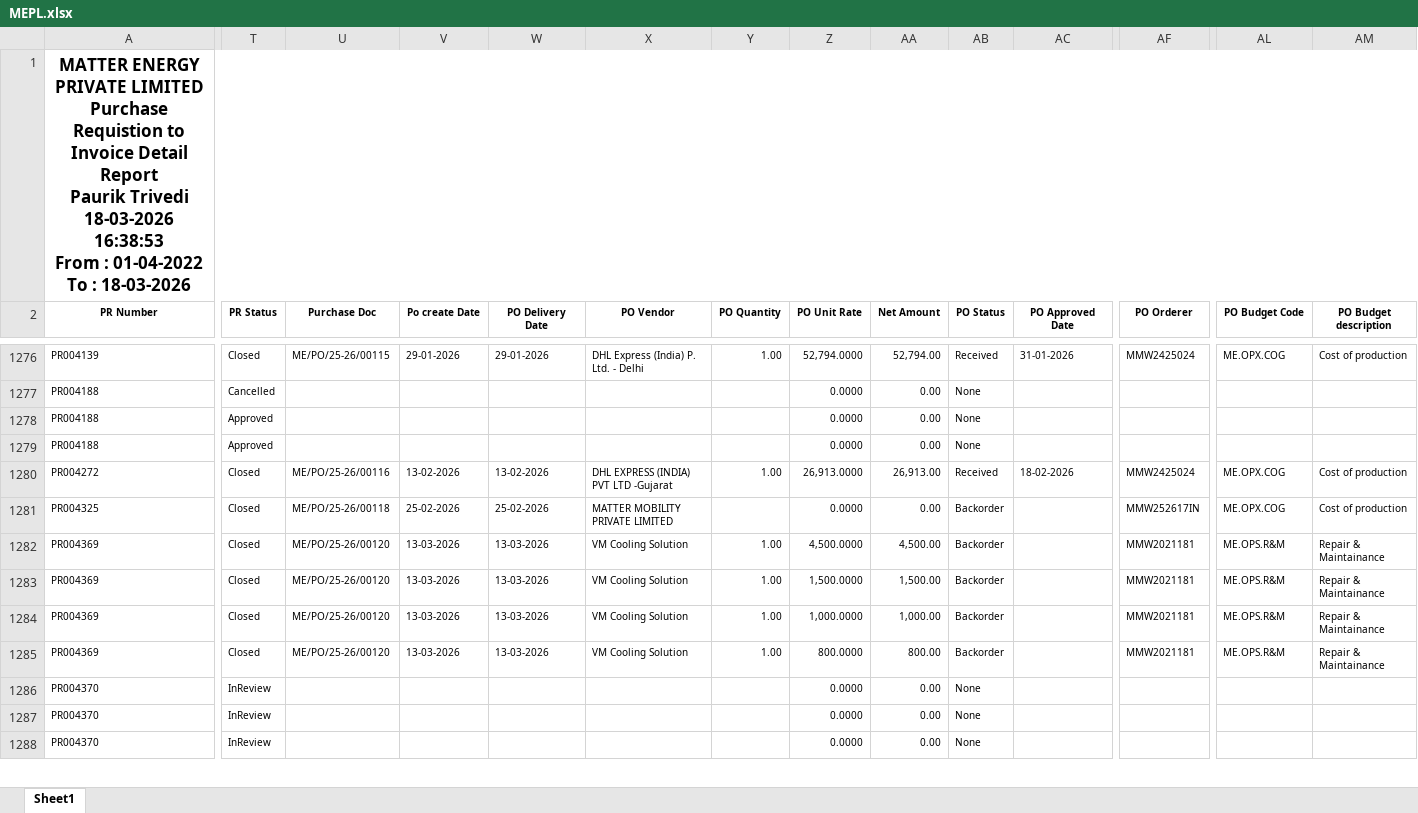
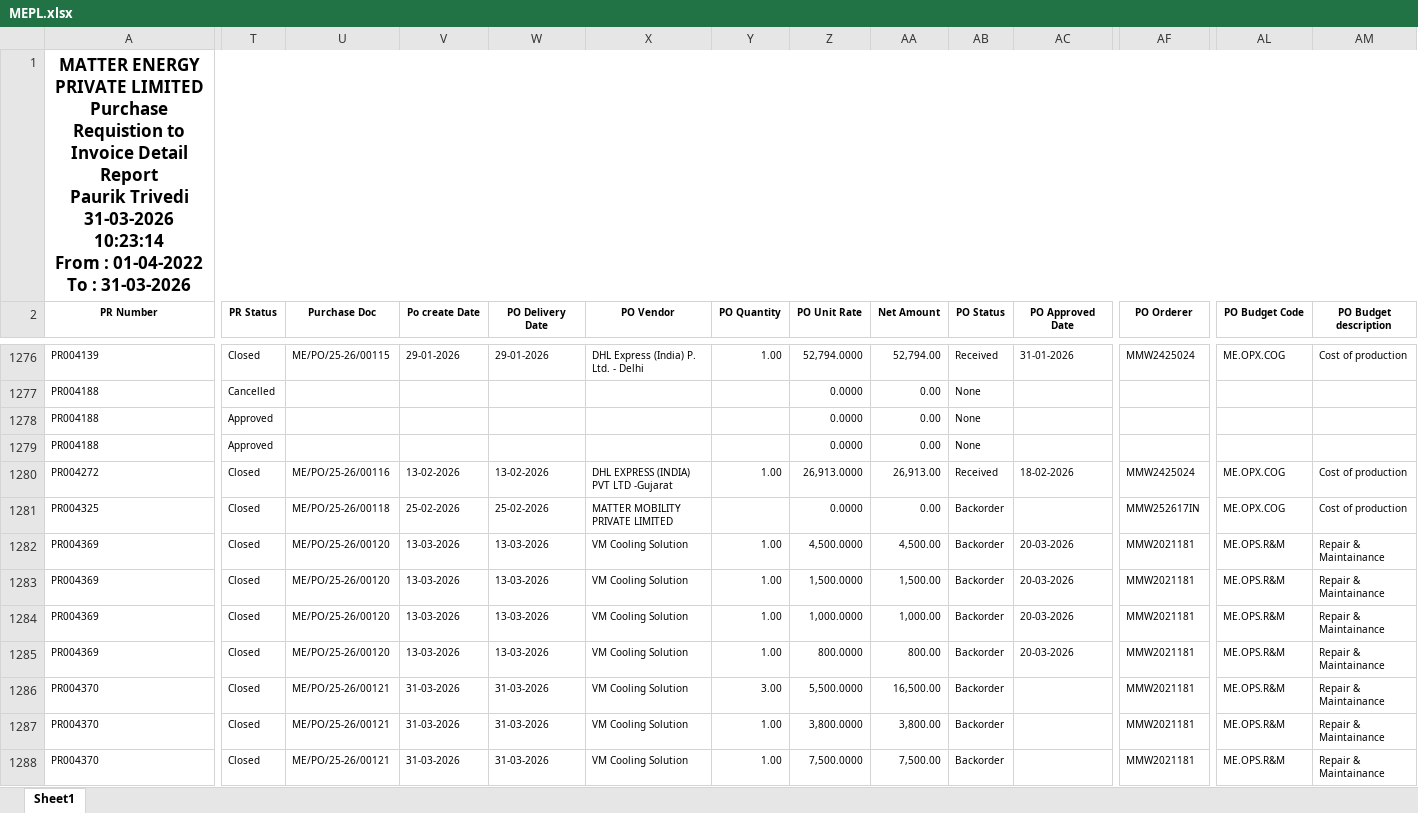
Before and after one commit to Pauriktrivedi/MMW, an Excel workbook: MEPL.xlsx, sheet Sheet1, drawn as a sheet; only a part is shown, gaps mark what is left out; values as stored, in another font and other column widths than the file's, no borders; ↵ is a line break in a cell; the diff covers the shown part only; the diff names each change by its address in the sheet, - before the commit and + after, or states it on an @@ line.

```diff
--- a/MEPL.xlsx (sheet Sheet1)
+++ b/MEPL.xlsx (sheet Sheet1)
-A1 (PR Number): …Paurik Trivedi ↵ 18-03-2026 16:38:53 ↵ From : 01-04-2022 To : 18-03-2026
+A1 (PR Number): …Paurik Trivedi ↵ 31-03-2026 10:23:14 ↵ From : 01-04-2022 To : 31-03-2026
-AC1282:AC1285 (PO Approved Date): (empty)
+AC1282:AC1285 (PO Approved Date): 20-03-2026
-T1286:T1288 (PR Status): InReview
+T1286:T1288 (PR Status): Closed
-U1286:U1288 (Purchase Doc): (empty)
+U1286:U1288 (Purchase Doc): ME/PO/25-26/00121
-V1286:V1288 (Po create Date): (empty)
+V1286:V1288 (Po create Date): 31-03-2026
-W1286:W1288 (PO Delivery Date): (empty)
+W1286:W1288 (PO Delivery Date): 31-03-2026
-X1286:X1288 (PO Vendor): (empty)
+X1286:X1288 (PO Vendor): VM Cooling Solution
-Y1286 (PO Quantity): (empty)
+Y1286 (PO Quantity): 3.00
-Z1286 (PO Unit Rate): 0.0000
+Z1286 (PO Unit Rate): 5,500.0000
-AA1286 (Net Amount): 0.00
+AA1286 (Net Amount): 16,500.00
-AB1286:AB1288 (PO Status): None
+AB1286:AB1288 (PO Status): Backorder
-AF1286:AF1288 (PO Orderer): (empty)
+AF1286:AF1288 (PO Orderer): MMW2021181
-AL1286:AL1288 (PO Budget Code): (empty)
+AL1286:AL1288 (PO Budget Code): ME.OPS.R&M
-AM1286:AM1288 (PO Budget description): (empty)
+AM1286:AM1288 (PO Budget description): Repair & Maintainance
-Y1287:Y1288 (PO Quantity): (empty)
+Y1287:Y1288 (PO Quantity): 1.00
-Z1287 (PO Unit Rate): 0.0000
+Z1287 (PO Unit Rate): 3,800.0000
-AA1287 (Net Amount): 0.00
+AA1287 (Net Amount): 3,800.00
-Z1288 (PO Unit Rate): 0.0000
+Z1288 (PO Unit Rate): 7,500.0000
-AA1288 (Net Amount): 0.00
+AA1288 (Net Amount): 7,500.00
```
Also changed, not shown: 1 added row and 49 edited cells elsewhere in this sheet, MLPL.xlsx, 3 other files.
